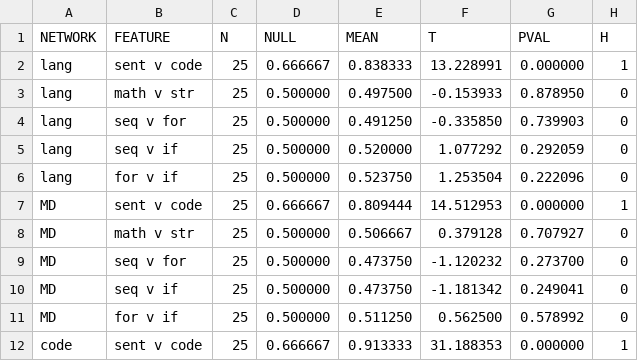
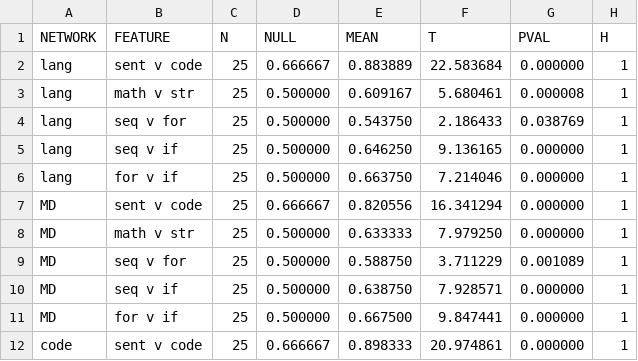
Before and after one commit to benlipkin/braincode, a CSV file: outputs/stats.csv, drawn as a sheet; only a part is shown; the diff covers the shown part only.

```diff
--- a/outputs/stats.csv
+++ b/outputs/stats.csv
@@ -1,12 +1,12 @@
 NETWORK,FEATURE,N,NULL,MEAN,T,PVAL,H
-lang,sent v code,25,0.666667,0.838333,13.228991,0.000000,1
-lang,math v str,25,0.500000,0.497500,-0.153933,0.878950,0
-lang,seq v for,25,0.500000,0.491250,-0.335850,0.739903,0
-lang,seq v if,25,0.500000,0.520000,1.077292,0.292059,0
-lang,for v if,25,0.500000,0.523750,1.253504,0.222096,0
-MD,sent v code,25,0.666667,0.809444,14.512953,0.000000,1
-MD,math v str,25,0.500000,0.506667,0.379128,0.707927,0
-MD,seq v for,25,0.500000,0.473750,-1.120232,0.273700,0
-MD,seq v if,25,0.500000,0.473750,-1.181342,0.249041,0
-MD,for v if,25,0.500000,0.511250,0.562500,0.578992,0
-code,sent v code,25,0.666667,0.913333,31.188353,0.000000,1
+lang,sent v code,25,0.666667,0.883889,22.583684,0.000000,1
+lang,math v str,25,0.500000,0.609167,5.680461,0.000008,1
+lang,seq v for,25,0.500000,0.543750,2.186433,0.038769,1
+lang,seq v if,25,0.500000,0.646250,9.136165,0.000000,1
+lang,for v if,25,0.500000,0.663750,7.214046,0.000000,1
+MD,sent v code,25,0.666667,0.820556,16.341294,0.000000,1
+MD,math v str,25,0.500000,0.633333,7.979250,0.000000,1
+MD,seq v for,25,0.500000,0.588750,3.711229,0.001089,1
+MD,seq v if,25,0.500000,0.638750,7.928571,0.000000,1
+MD,for v if,25,0.500000,0.667500,9.847441,0.000000,1
+code,sent v code,25,0.666667,0.898333,20.974861,0.000000,1
```
Also changed, not shown: 48 edited cells elsewhere in this file, outputs/results.csv, 8 other files.
